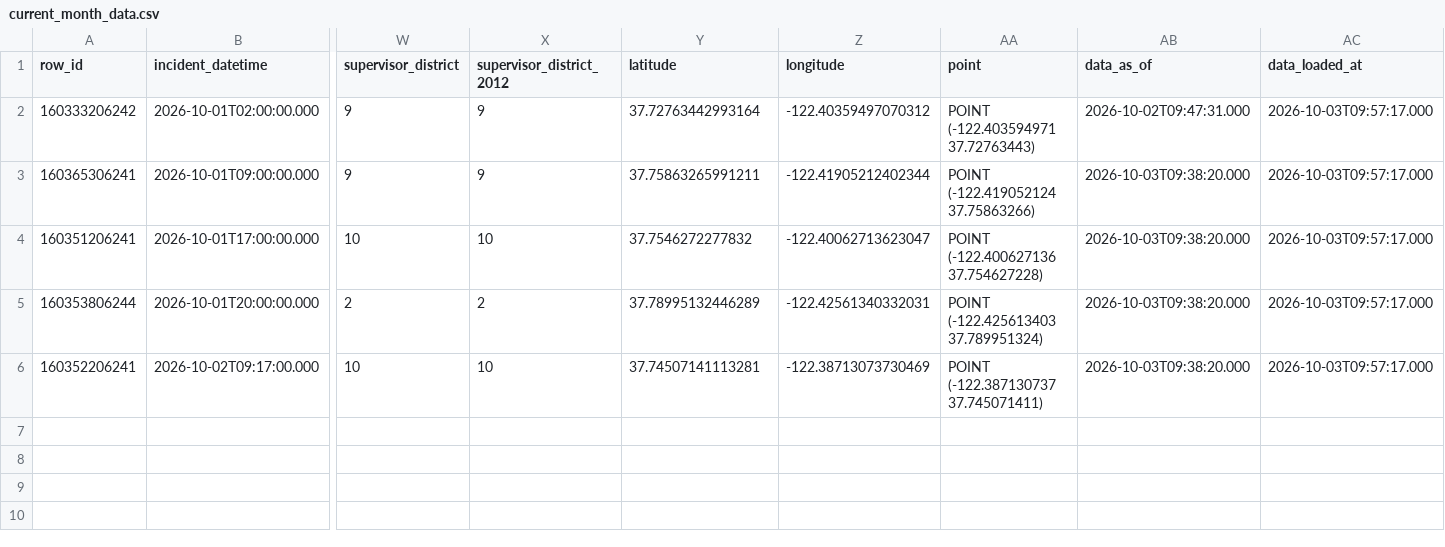
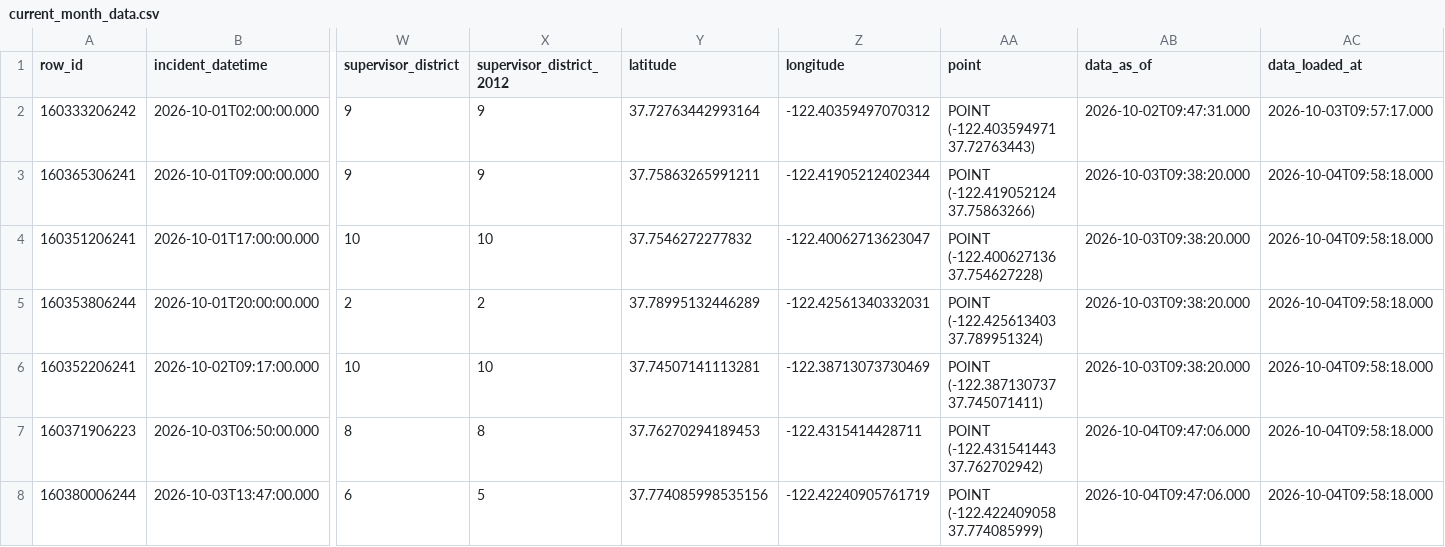
Before and after one commit to jefsal/smash-n-grab, a CSV file: current_month_data.csv, drawn as a sheet; only a part is shown, gaps mark what is left out; rows hold the shown columns only; the diff names each change by its address in the sheet, - before the commit and + after, or states it on an @@ line.

```diff
--- a/current_month_data.csv
+++ b/current_month_data.csv
-AC3:AC6 (data_loaded_at): 2026-10-03T09:57:17.000
+AC3:AC6 (data_loaded_at): 2026-10-04T09:58:18.000
+row 7: 160371906223 | 2026-10-03T06:50:00.000 | 8 | 8 | 37.76270294189453 | -122.4315414428711 | POINT (-122.431541443 37.762702942) | 2026-10-04T09:47:06.000 | 2026-10-04T09:58:18.000
+row 8: 160380006244 | 2026-10-03T13:47:00.000 | 6 | 5 | 37.774085998535156 | -122.42240905761719 | POINT (-122.422409058 37.774085999) | 2026-10-04T09:47:06.000 | 2026-10-04T09:58:18.000
```
Also changed, not shown: 1 other file.
